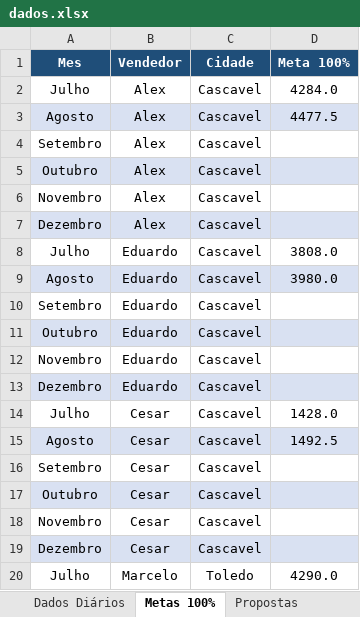
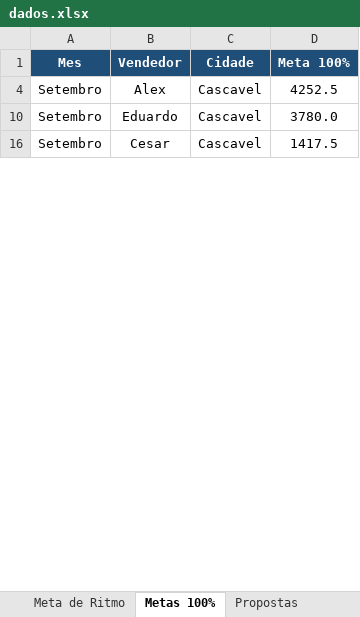
Before and after one commit to AlessandroConcresuper/DASHBOARD-METAS-PROPOSTAS02, an Excel workbook: dados.xlsx, sheet Metas 100%, drawn as a sheet; only a part is shown; values as stored, in another font and other column widths than the file's, no borders; the diff covers the shown part only; the diff names each change by its address in the sheet, - before the commit and + after, or states it on an @@ line.

```diff
--- a/dados.xlsx (sheet Metas 100%)
+++ b/dados.xlsx (sheet Metas 100%)
+sheet tab: Meta de Ritmo
@@ row 2 hidden: Julho | Alex | Cascavel | 4284.0 @@
@@ row 3 hidden: Agosto | Alex | Cascavel | 4477.5 @@
-D4 (Meta 100%): (empty)
+D4 (Meta 100%): 4252.5
@@ row 5 hidden: Outubro | Alex | Cascavel @@
@@ row 6 hidden: Novembro | Alex | Cascavel @@
@@ row 7 hidden: Dezembro | Alex | Cascavel @@
@@ row 8 hidden: Julho | Eduardo | Cascavel | 3808.0 @@
@@ row 9 hidden: Agosto | Eduardo | Cascavel | 3980.0 @@
-D10 (Meta 100%): (empty)
+D10 (Meta 100%): 3780.0
@@ row 11 hidden: Outubro | Eduardo | Cascavel @@
@@ row 12 hidden: Novembro | Eduardo | Cascavel @@
@@ row 13 hidden: Dezembro | Eduardo | Cascavel @@
@@ row 14 hidden: Julho | Cesar | Cascavel | 1428.0 @@
@@ row 15 hidden: Agosto | Cesar | Cascavel | 1492.5 @@
-D16 (Meta 100%): (empty)
+D16 (Meta 100%): 1417.5
@@ row 17 hidden: Outubro | Cesar | Cascavel @@
@@ row 18 hidden: Novembro | Cesar | Cascavel @@
@@ row 19 hidden: Dezembro | Cesar | Cascavel @@
@@ row 20 hidden: Julho | Marcelo | Toledo | 4290.0 @@
```
Also changed, not shown: 34 hidden or unhidden rows and 7 edited cells elsewhere in this sheet, sheet Dados Diários, sheet Propostas, hidden cells, 1 other file.
